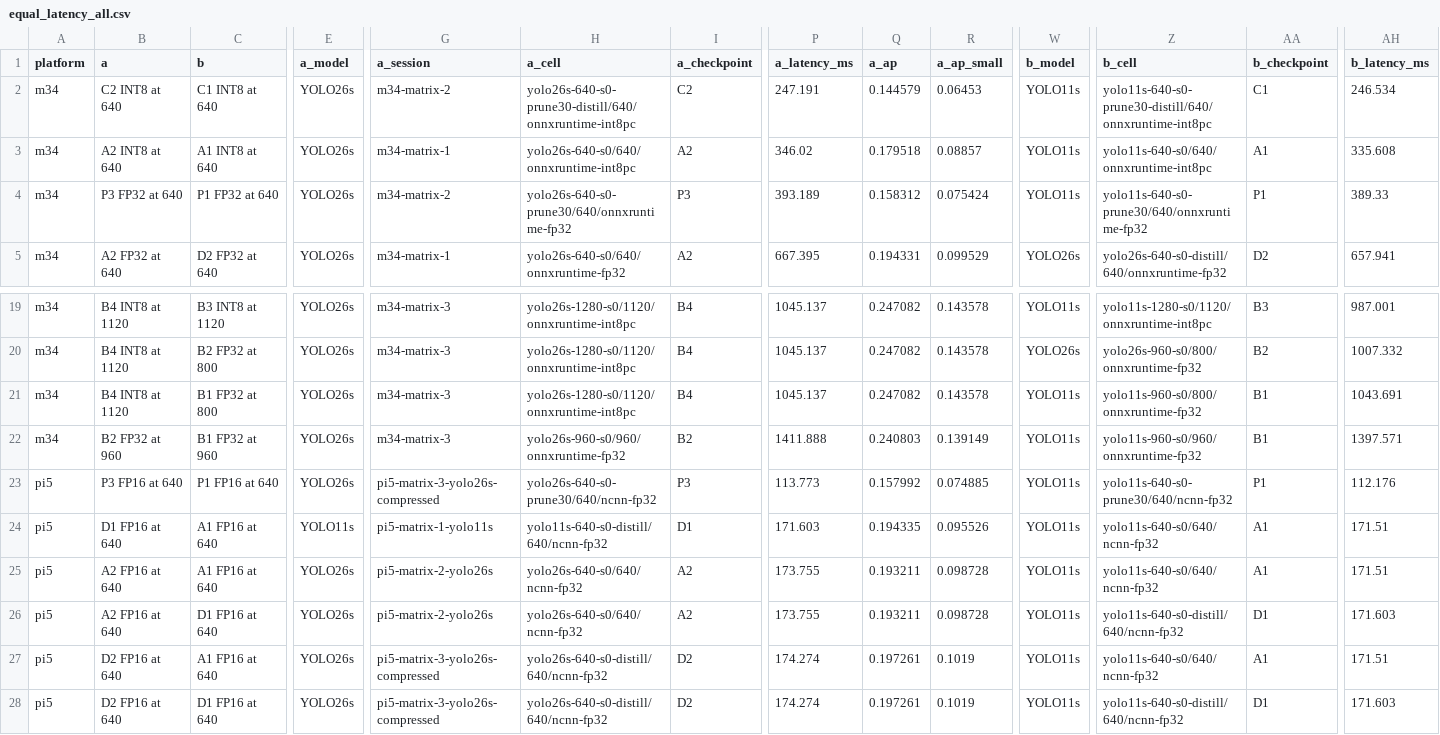
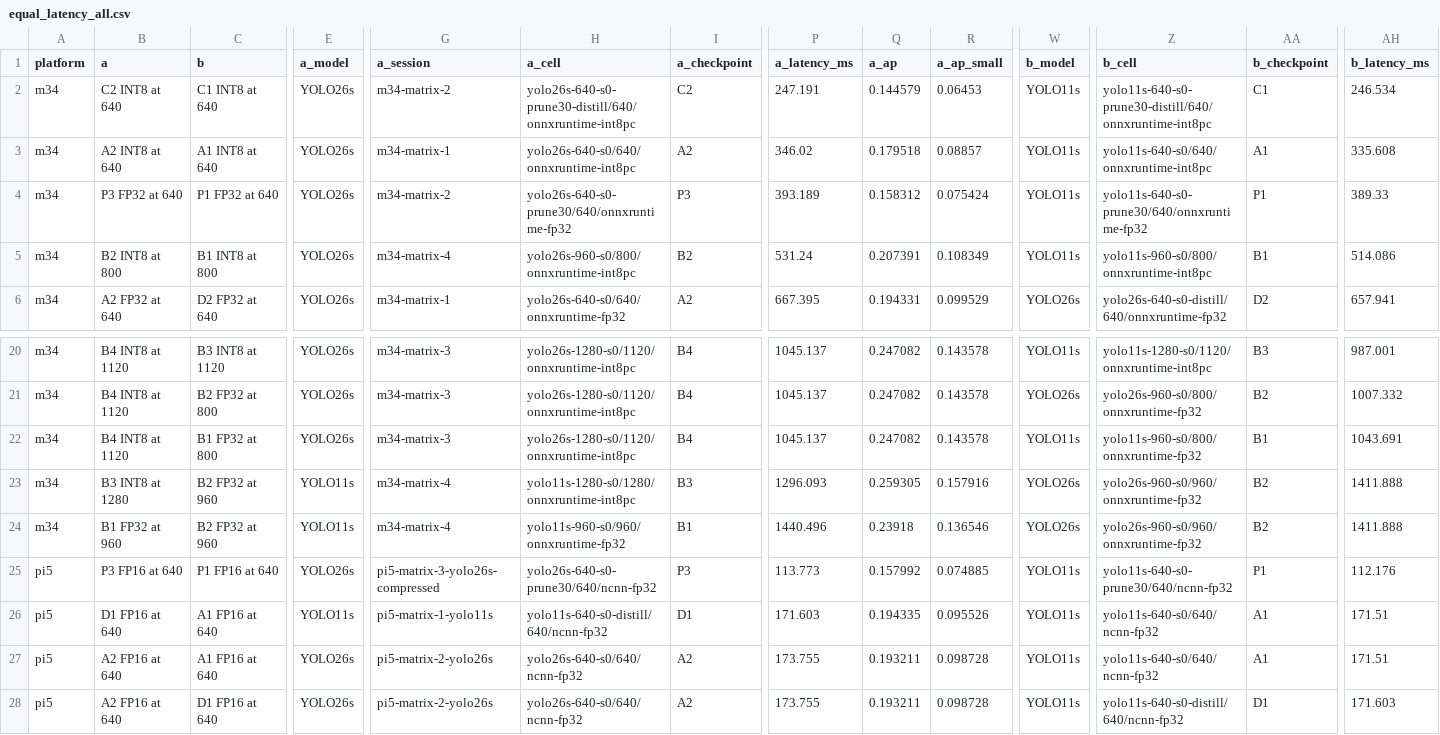
Before and after one commit to Sri-Krishna-V/uav-yolo-edge-compression, a CSV file: study/results/tables/equal_latency_all.csv, drawn as a sheet; only a part is shown, gaps mark what is left out; the shorter side is filled out with more unchanged rows; addresses are those after the commit; rows hold the shown columns only; the diff covers the shown part only; the diff names each change by its address in the sheet, - before the commit and + after, or states it on an @@ line.

```diff
--- a/study/results/tables/equal_latency_all.csv
+++ b/study/results/tables/equal_latency_all.csv
+row 5: m34 | B2 INT8 at 800 | B1 INT8 at 800 | YOLO26s | m34-matrix-4 | yolo26s-960-s0/800/onnxruntime-int8pc | B2 | 531.24 | 0.207391 | 0.108349 | YOLO11s | yolo11s-960-s0/800/onnxruntime-int8pc | B1 | 514.086
+row 23: m34 | B3 INT8 at 1280 | B2 FP32 at 960 | YOLO11s | m34-matrix-4 | yolo11s-1280-s0/1280/onnxruntime-int8pc | B3 | 1296.093 | 0.259305 | 0.157916 | YOLO26s | yolo26s-960-s0/960/onnxruntime-fp32 | B2 | 1411.888
-B24 (a): B2 FP32 at 960
+B24 (a): B1 FP32 at 960
-C24 (b): B1 FP32 at 960
+C24 (b): B2 FP32 at 960
-E24 (a_model): YOLO26s
+E24 (a_model): YOLO11s
-G24 (a_session): m34-matrix-3
+G24 (a_session): m34-matrix-4
-H24 (a_cell): yolo26s-960-s0/960/onnxruntime-fp32
+H24 (a_cell): yolo11s-960-s0/960/onnxruntime-fp32
-I24 (a_checkpoint): B2
+I24 (a_checkpoint): B1
-P24 (a_latency_ms): 1411.888
+P24 (a_latency_ms): 1440.496
-Q24 (a_ap): 0.240803
+Q24 (a_ap): 0.23918
-R24 (a_ap_small): 0.139149
+R24 (a_ap_small): 0.136546
-W24 (b_model): YOLO11s
+W24 (b_model): YOLO26s
-Z24 (b_cell): yolo11s-960-s0/960/onnxruntime-fp32
+Z24 (b_cell): yolo26s-960-s0/960/onnxruntime-fp32
-AA24 (b_checkpoint): B1
+AA24 (b_checkpoint): B2
-AH24 (b_latency_ms): 1397.571
+AH24 (b_latency_ms): 1411.888
```
Also changed, not shown: 8 edited cells elsewhere in this file, study/results/cells.csv, study/results/tables/latency.csv, 39 other files.
